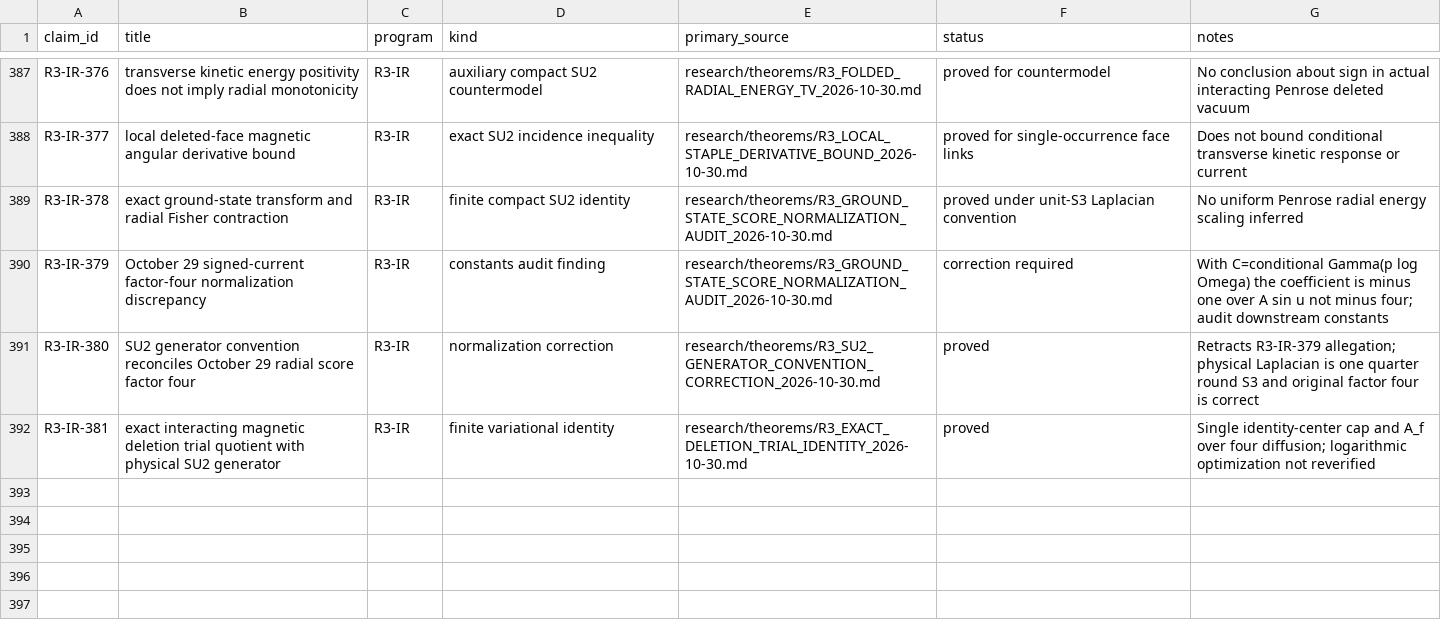
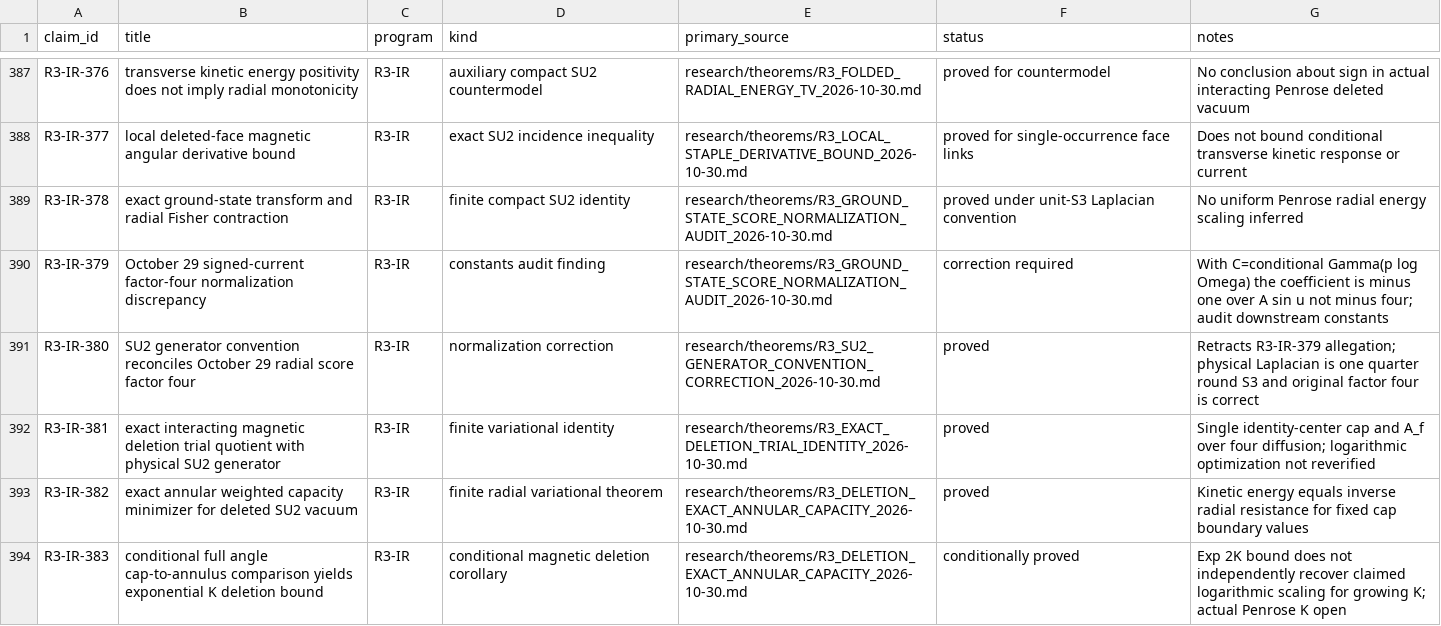
Before and after one commit to syncgravity/Singular-Boundary, a CSV file: research/claims/CLAIM_LEDGER.csv, drawn as a sheet; only a part is shown, gaps mark what is left out.

Commit message:
ledger: record exact annular capacity and conditional exponential K comparison

```diff
--- a/research/claims/CLAIM_LEDGER.csv
+++ b/research/claims/CLAIM_LEDGER.csv
@@ -392 +392,3 @@ R3-IR-380,SU2 generator convention reconciles October 29 radial score factor fou
 R3-IR-381,exact interacting magnetic deletion trial quotient with physical SU2 generator,R3-IR,finite variational identity,research/theorems/R3_EXACT_DELETION_TRIAL_IDENTITY_2026-10-30.md,proved,Single identity-center cap and A_f over four diffusion; logarithmic optimization not reverified
+R3-IR-382,exact annular weighted capacity minimizer for deleted SU2 vacuum,R3-IR,finite radial variational theorem,research/theorems/R3_DELETION_EXACT_ANNULAR_CAPACITY_2026-10-30.md,proved,Kinetic energy equals inverse radial resistance for fixed cap boundary values
+R3-IR-383,conditional full angle cap-to-annulus comparison yields exponential K deletion bound,R3-IR,conditional magnetic deletion corollary,research/theorems/R3_DELETION_EXACT_ANNULAR_CAPACITY_2026-10-30.md,conditionally proved,Exp 2K bound does not independently recover claimed logarithmic scaling for growing K; actual Penrose K open
```
